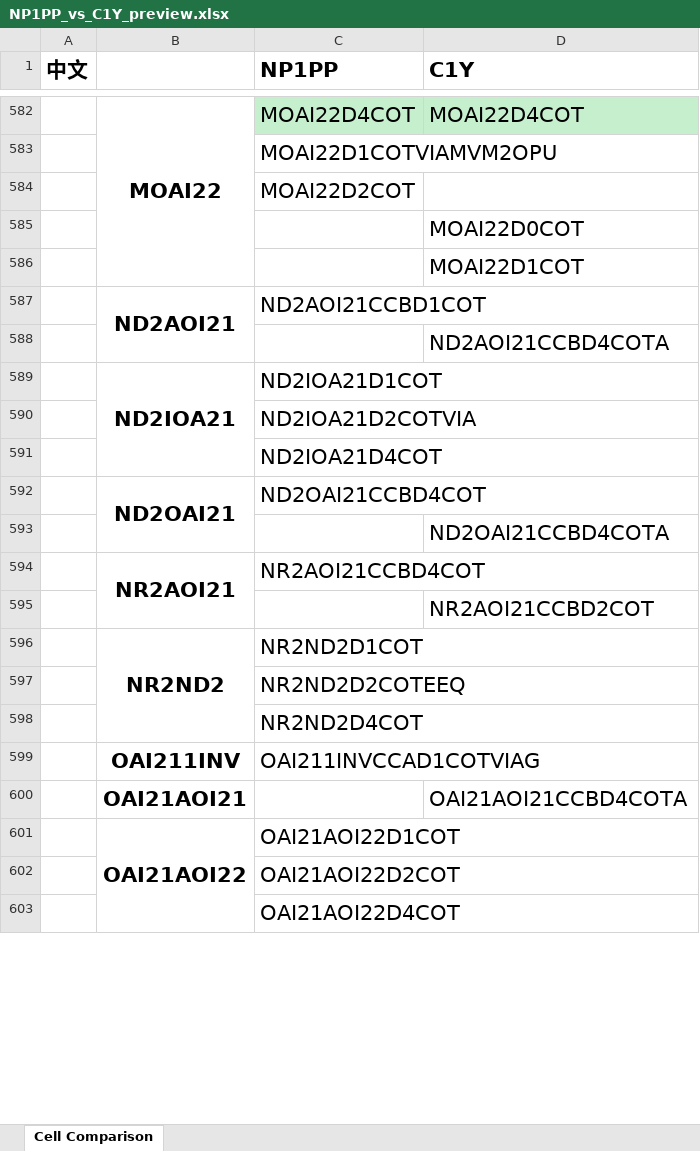
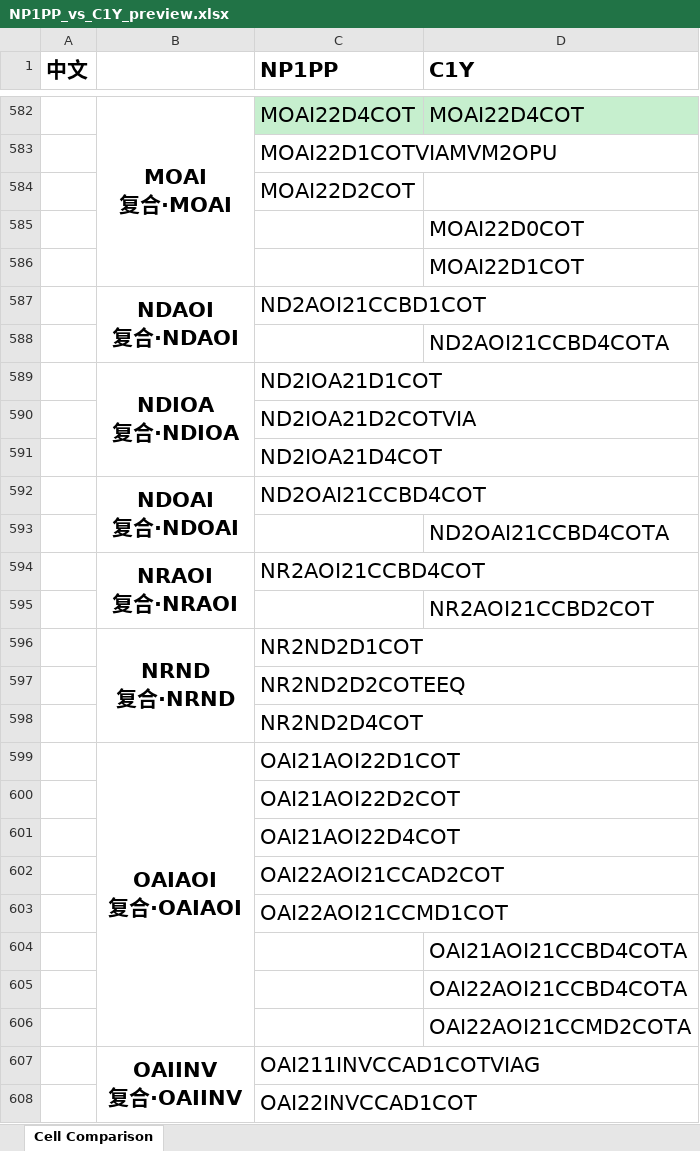
Before and after one commit to EsaLongs/lib-cell-compare, an Excel workbook: preview/NP1PP_vs_C1Y_preview.xlsx, sheet Cell Comparison, drawn as a sheet; only a part is shown, gaps mark what is left out; values as stored, in another font and other column widths than the file's, no borders; removed rows and columns are numbered as before the commit, all else as after; ↵ is a line break in a cell; the diff covers the shown part only; the diff names each change by its address in the sheet, - before the commit and + after, or states it on an @@ line.

```diff
--- a/preview/NP1PP_vs_C1Y_preview.xlsx (sheet Cell Comparison)
+++ b/preview/NP1PP_vs_C1Y_preview.xlsx (sheet Cell Comparison)
-B582: MOAI22
+B582: MOAI ↵ 复合·MOAI
-B587: ND2AOI21
+B587: NDAOI ↵ 复合·NDAOI
-B589: ND2IOA21
+B589: NDIOA ↵ 复合·NDIOA
-B592: ND2OAI21
+B592: NDOAI ↵ 复合·NDOAI
-B594: NR2AOI21
+B594: NRAOI ↵ 复合·NRAOI
-B596: NR2ND2
+B596: NRND ↵ 复合·NRND
-row 599:  | OAI211INV | OAI211INVCCAD1COTVIAG
-row 600:  | OAI21AOI21 |  | OAI21AOI21CCBD4COTA
-B599: OAI21AOI22
+B599: OAIAOI ↵ 复合·OAIAOI
+row 602:  |  | OAI22AOI21CCAD2COT
@@ row 617 moved to row 603: OAI22AOI21CCMD1COT @@
+row 604:  |  |  | OAI21AOI21CCBD4COTA
@@ row 618 moved to row 605: OAI22AOI21CCBD4COTA @@
@@ row 619 moved to row 606: OAI22AOI21CCMD2COTA @@
+row 607:  | OAIINV ↵ 复合·OAIINV | OAI211INVCCAD1COTVIAG
+row 608:  |  | OAI22INVCCAD1COT
```
Also changed, not shown: 38 added rows, 40 removed rows, 29 moved rows, 56 edited cells and merged cells elsewhere in this sheet, 1 other file.
